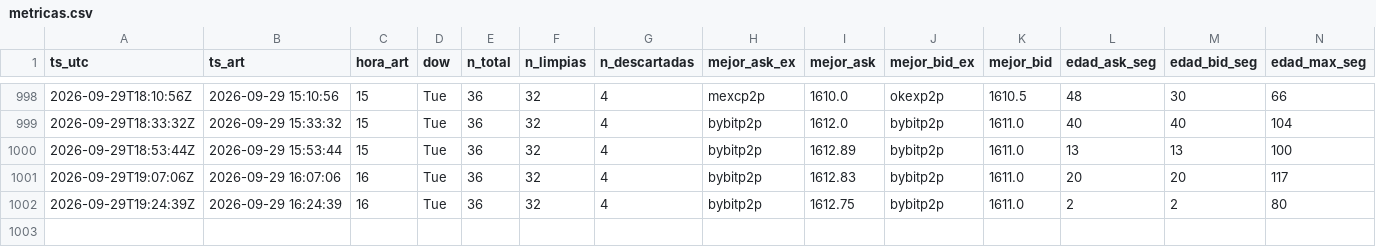
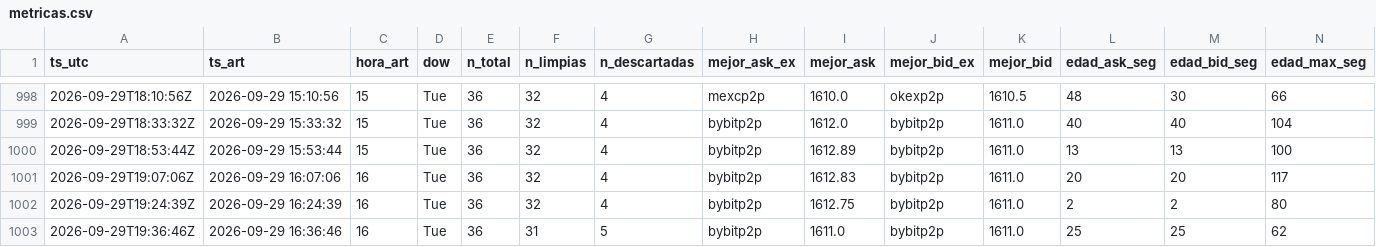
Before and after one commit to nahuelnob/observatorio-usdt, a CSV file: data/metricas.csv, drawn as a sheet; only a part is shown, gaps mark what is left out; rows hold the shown columns only; the diff names each change by its address in the sheet, - before the commit and + after, or states it on an @@ line.

```diff
--- a/data/metricas.csv
+++ b/data/metricas.csv
+row 1003: 2026-09-29T19:36:46Z | 2026-09-29 16:36:46 | 16 | Tue | 36 | 31 | 5 | bybitp2p | 1611.0 | bybitp2p | 1611.0 | 25 | 25 | 62
```
Also changed, not shown: data/raw/2026-09-29.csv.
